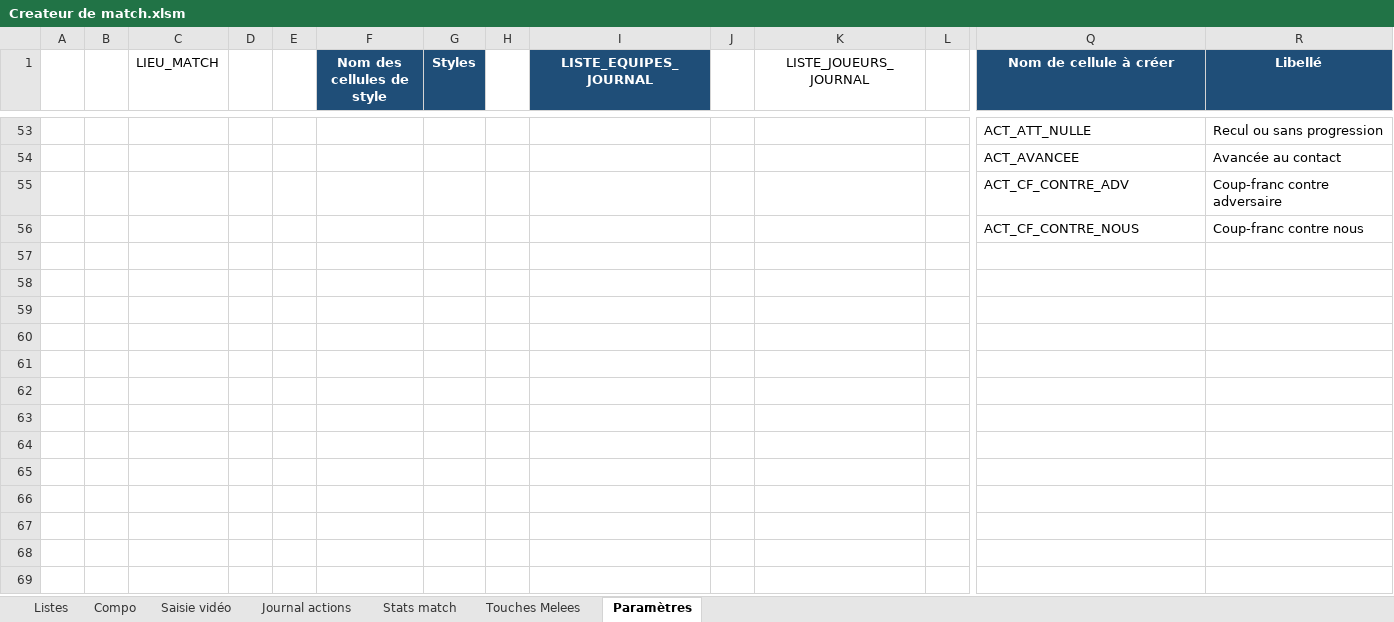
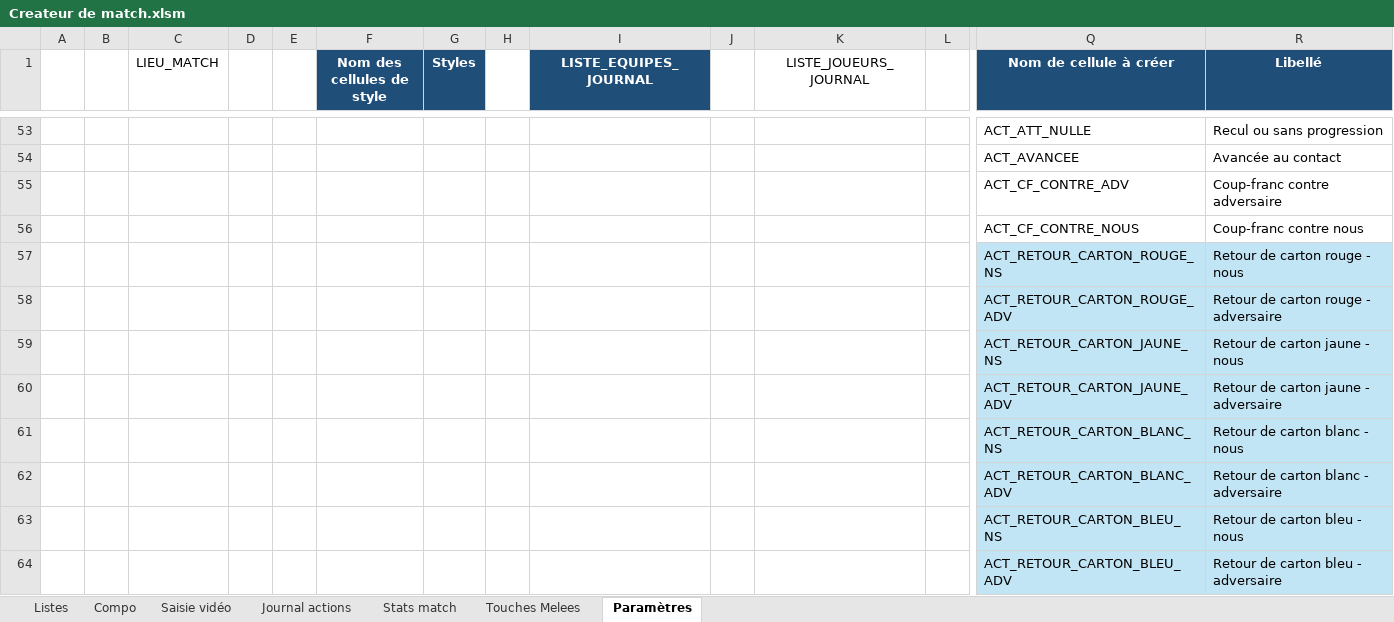
Before and after one commit to Bastien-32/RugbyStatsVeo, an Excel workbook: Createur de match.xlsm, sheet Paramètres, drawn as a sheet; only a part is shown, gaps mark what is left out; values as stored, in another font and other column widths than the file's, no borders; table styles not drawn; rows hold the shown columns only; the diff names each change by its address in the sheet, - before the commit and + after, or states it on an @@ line.

Commit message:
feat: cartons suivis jusqu'au retour en jeu

```diff
--- a/Createur de match.xlsm (sheet Paramètres)
+++ b/Createur de match.xlsm (sheet Paramètres)
+row 57:  |  |  |  |  |  |  |  |  |  |  |  | ACT_RETOUR_CARTON_ROUGE_NS | Retour de carton rouge - nous
+row 58:  |  |  |  |  |  |  |  |  |  |  |  | ACT_RETOUR_CARTON_ROUGE_ADV | Retour de carton rouge - adversaire
+row 59:  |  |  |  |  |  |  |  |  |  |  |  | ACT_RETOUR_CARTON_JAUNE_NS | Retour de carton jaune - nous
+row 60:  |  |  |  |  |  |  |  |  |  |  |  | ACT_RETOUR_CARTON_JAUNE_ADV | Retour de carton jaune - adversaire
+row 61:  |  |  |  |  |  |  |  |  |  |  |  | ACT_RETOUR_CARTON_BLANC_NS | Retour de carton blanc - nous
+row 62:  |  |  |  |  |  |  |  |  |  |  |  | ACT_RETOUR_CARTON_BLANC_ADV | Retour de carton blanc - adversaire
+row 63:  |  |  |  |  |  |  |  |  |  |  |  | ACT_RETOUR_CARTON_BLEU_NS | Retour de carton bleu - nous
+row 64:  |  |  |  |  |  |  |  |  |  |  |  | ACT_RETOUR_CARTON_BLEU_ADV | Retour de carton bleu - adversaire
```
Also changed, not shown: sheet Saisie vidéo, sheet Stats match, sheet Touches Melees, charts or pictures, 11 other files.
